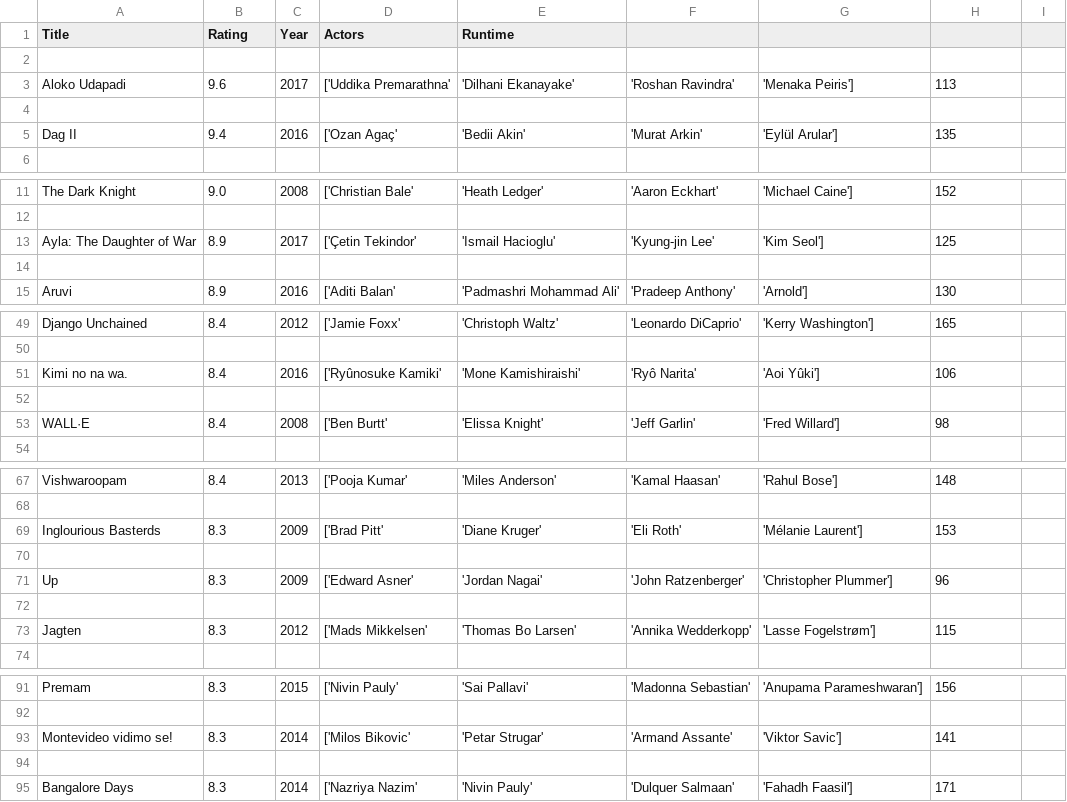
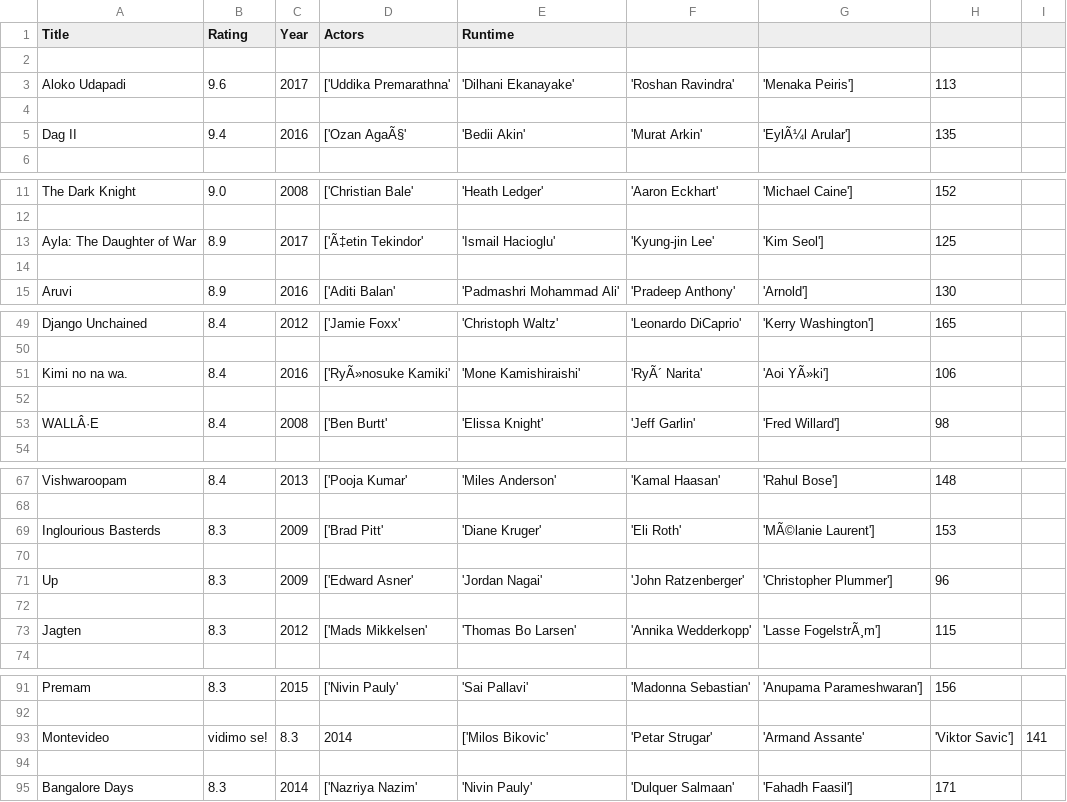
Before and after one commit to MSVermet/Dataprocessing, a CSV file: movies.csv (was Homework/movies.csv), drawn as a sheet; only a part is shown, gaps mark what is left out; removed rows and columns are numbered as before the commit, all else as after; the diff covers the shown part only; the diff names each change by its address in the sheet, - before the commit and + after, or states it on an @@ line.

```diff
--- a/Homework/movies.csv
+++ b/movies.csv
-D5 (Actors): ['Ozan Agaç'
+D5 (Actors): ['Ozan AgaÃ§'
-G5: 'Eylül Arular']
+G5: 'EylÃ¼l Arular']
-D13 (Actors): ['Çetin Tekindor'
+D13 (Actors): ['Ã‡etin Tekindor'
-D51 (Actors): ['Ryûnosuke Kamiki'
+D51 (Actors): ['RyÃ»nosuke Kamiki'
-F51: 'Ryô Narita'
+F51: 'RyÃ´ Narita'
-G51: 'Aoi Yûki']
+G51: 'Aoi YÃ»ki']
-A53 (Title): WALL·E
+A53 (Title): WALLÂ·E
-G69: 'Mélanie Laurent']
+G69: 'MÃ©lanie Laurent']
-G73: 'Lasse Fogelstrøm']
+G73: 'Lasse FogelstrÃ¸m']
-row 93: Montevideo vidimo se! | 8.3 | 2014 | ['Milos Bikovic' | 'Petar Strugar' | 'Armand Assante' | 'Viktor Savic'] | 141
+row 93: Montevideo | vidimo se! | 8.3 | 2014 | ['Milos Bikovic' | 'Petar Strugar' | 'Armand Assante' | 'Viktor Savic'] | 141
```
Also changed, not shown: 2 edited cells elsewhere in this file, 1 other file.
